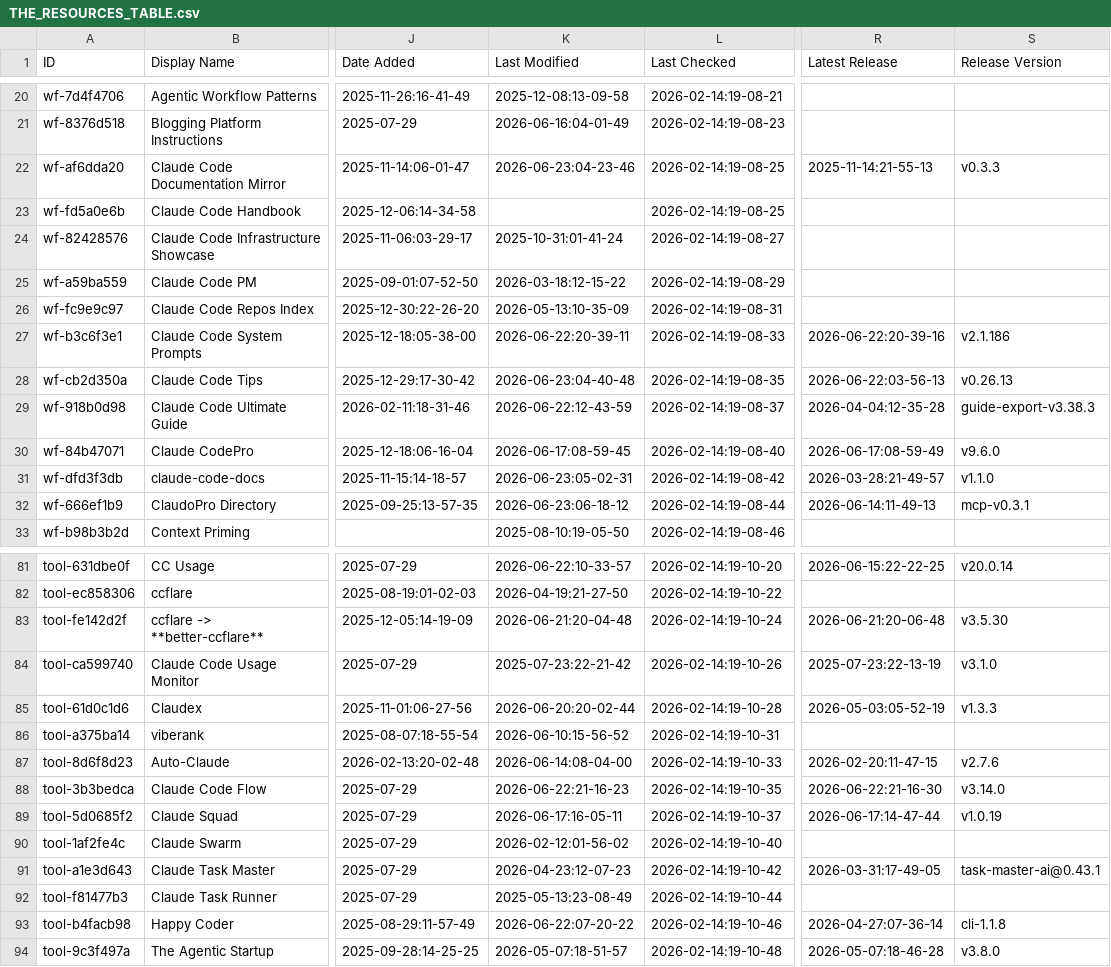
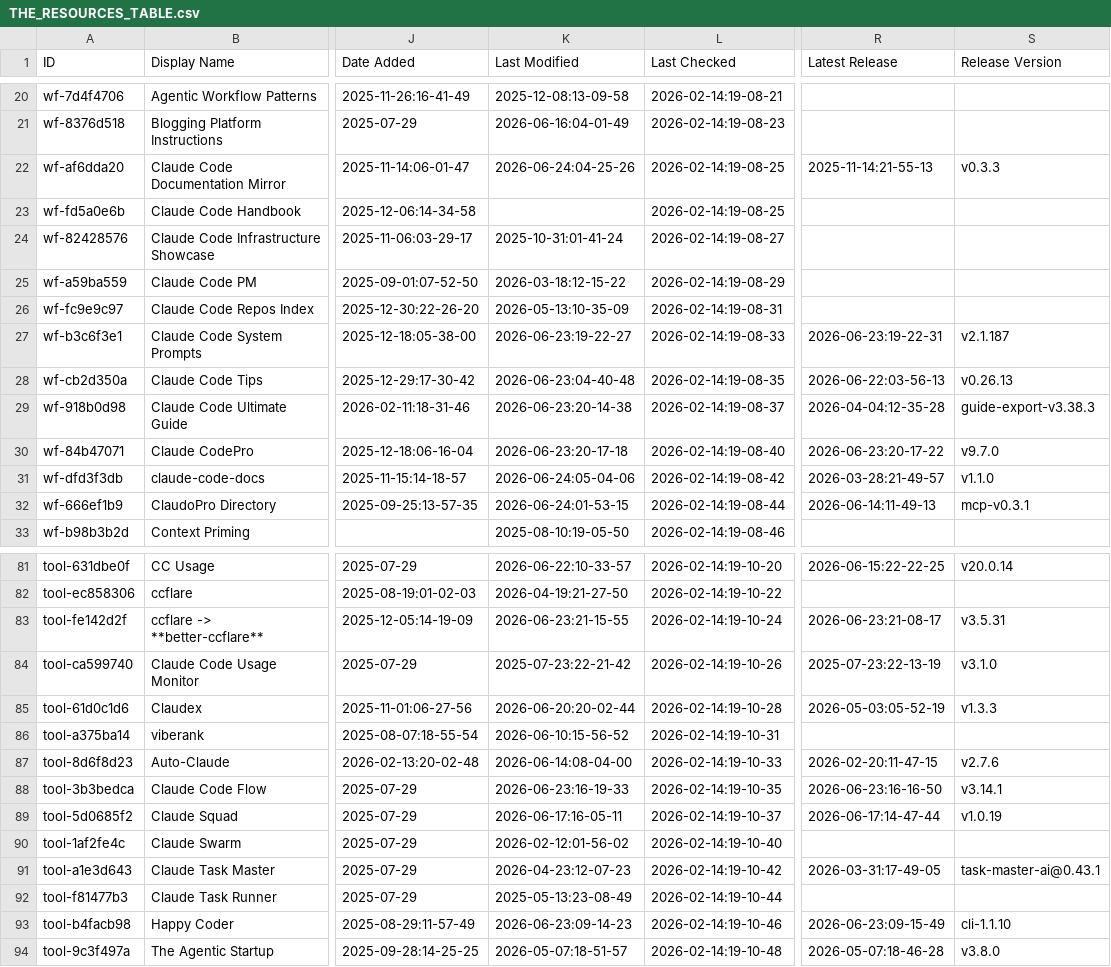
Before and after one commit to SudhiHebbar/awesome-claude-code, a CSV file: THE_RESOURCES_TABLE.csv, drawn as a sheet; only a part is shown, gaps mark what is left out; the diff covers the shown part only; the diff names each change by its address in the sheet, - before the commit and + after, or states it on an @@ line.

```diff
--- a/THE_RESOURCES_TABLE.csv
+++ b/THE_RESOURCES_TABLE.csv
-K22 (Last Modified): 2026-06-23:04-23-46
+K22 (Last Modified): 2026-06-24:04-25-26
-K27 (Last Modified): 2026-06-22:20-39-11
+K27 (Last Modified): 2026-06-23:19-22-27
-R27 (Latest Release): 2026-06-22:20-39-16
+R27 (Latest Release): 2026-06-23:19-22-31
-S27 (Release Version): v2.1.186
+S27 (Release Version): v2.1.187
-K29 (Last Modified): 2026-06-22:12-43-59
+K29 (Last Modified): 2026-06-23:20-14-38
-K30 (Last Modified): 2026-06-17:08-59-45
+K30 (Last Modified): 2026-06-23:20-17-18
-R30 (Latest Release): 2026-06-17:08-59-49
+R30 (Latest Release): 2026-06-23:20-17-22
-S30 (Release Version): v9.6.0
+S30 (Release Version): v9.7.0
-K31 (Last Modified): 2026-06-23:05-02-31
+K31 (Last Modified): 2026-06-24:05-04-06
-K32 (Last Modified): 2026-06-23:06-18-12
+K32 (Last Modified): 2026-06-24:01-53-15
-K83 (Last Modified): 2026-06-21:20-04-48
+K83 (Last Modified): 2026-06-23:21-15-55
-R83 (Latest Release): 2026-06-21:20-06-48
+R83 (Latest Release): 2026-06-23:21-08-17
-S83 (Release Version): v3.5.30
+S83 (Release Version): v3.5.31
-K88 (Last Modified): 2026-06-22:21-16-23
+K88 (Last Modified): 2026-06-23:16-19-33
-R88 (Latest Release): 2026-06-22:21-16-30
+R88 (Latest Release): 2026-06-23:16-16-50
-S88 (Release Version): v3.14.0
+S88 (Release Version): v3.14.1
-K93 (Last Modified): 2026-06-22:07-20-22
+K93 (Last Modified): 2026-06-23:09-14-23
-R93 (Latest Release): 2026-04-27:07-36-14
+R93 (Latest Release): 2026-06-23:09-15-49
-S93 (Release Version): cli-1.1.8
+S93 (Release Version): cli-1.1.10
```
Also changed, not shown: 25 edited cells elsewhere in this file.
